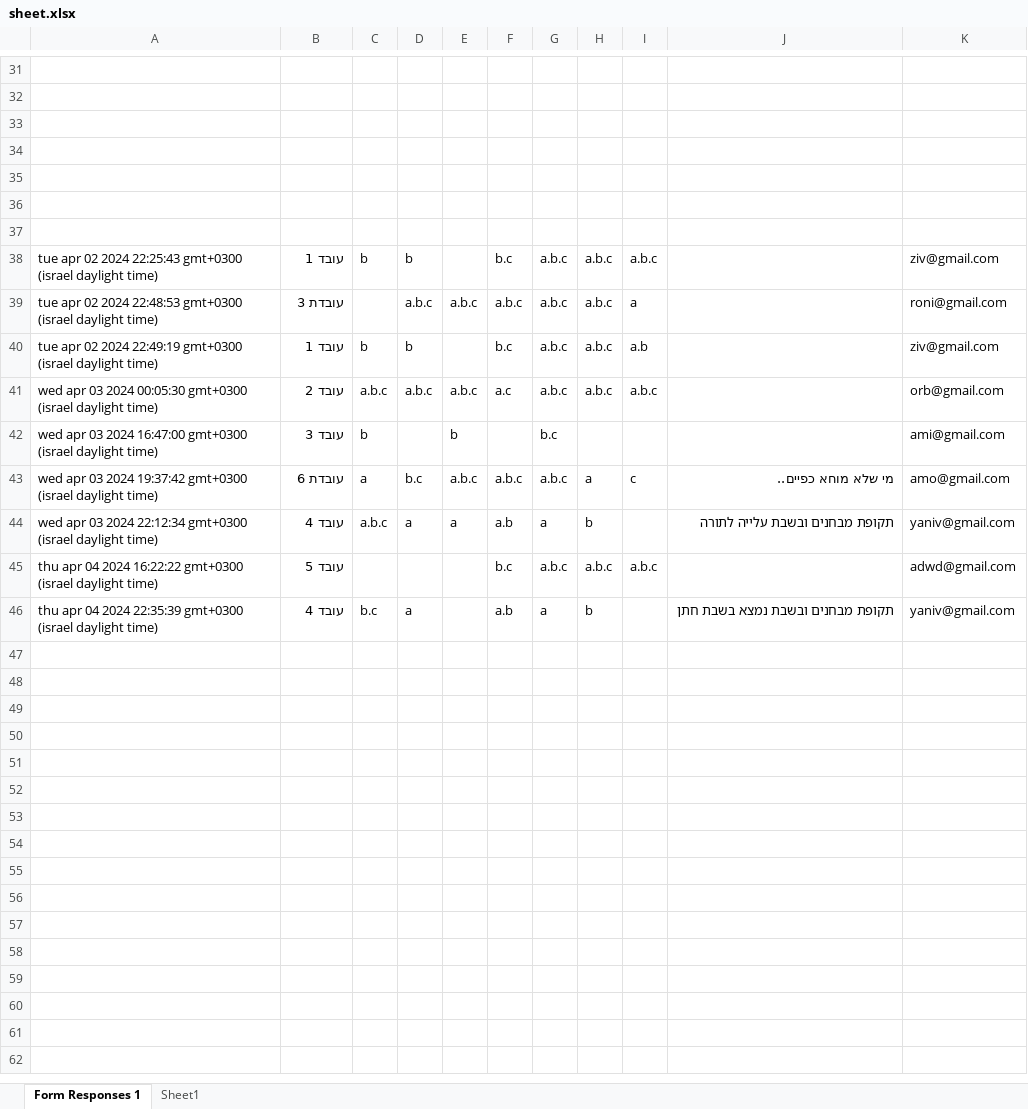
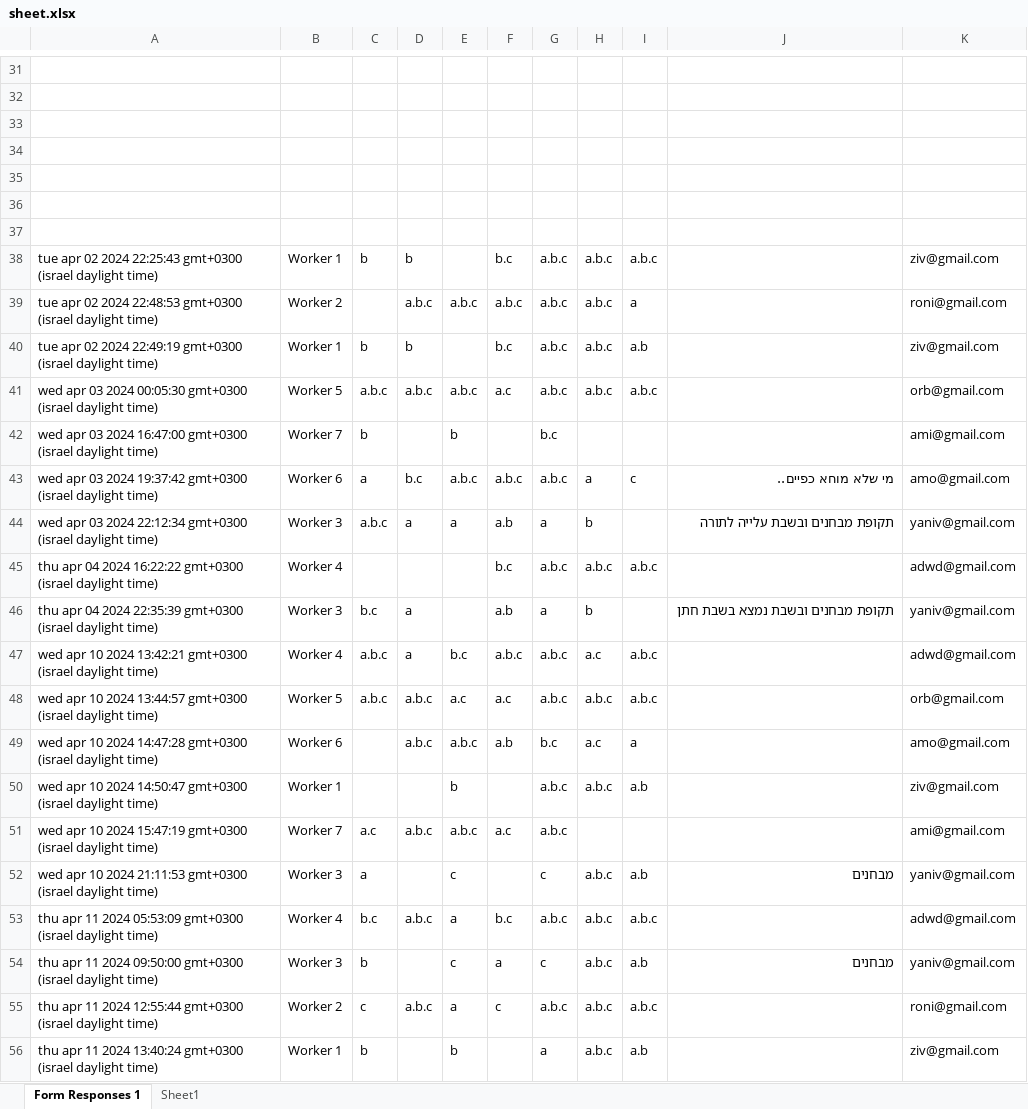
Before and after one commit to OBaca/Schedule-Maker, an Excel workbook: sheets/sheet.xlsx, sheet Form Responses 1, drawn as a sheet; only a part is shown, gaps mark what is left out; values as stored, in another font and other column widths than the file's, no borders; table styles not drawn; the diff names each change by its address in the sheet, - before the commit and + after, or states it on an @@ line.

```diff
--- a/sheets/sheet.xlsx (sheet Form Responses 1)
+++ b/sheets/sheet.xlsx (sheet Form Responses 1)
-B38: עובד 1
+B38: Worker 1
-B39: עובדת 3
+B39: Worker 2
-B40: עובד 1
+B40: Worker 1
-B41: עובד 2
+B41: Worker 5
-B42: עובד 3
+B42: Worker 7
-B43: עובדת 6
+B43: Worker 6
-B44: עובד 4
+B44: Worker 3
-B45: עובד 5
+B45: Worker 4
-B46: עובד 4
+B46: Worker 3
+row 47: wed apr 10 2024 13:42:21 gmt+0300 (israel daylight time) | Worker 4 | a.b.c | a | b.c | a.b.c | a.b.c | a.c | a.b.c |  | adwd@gmail.com
+row 48: wed apr 10 2024 13:44:57 gmt+0300 (israel daylight time) | Worker 5 | a.b.c | a.b.c | a.c | a.c | a.b.c | a.b.c | a.b.c |  | orb@gmail.com
+row 49: wed apr 10 2024 14:47:28 gmt+0300 (israel daylight time) | Worker 6 |  | a.b.c | a.b.c | a.b | b.c | a.c | a |  | amo@gmail.com
+row 50: wed apr 10 2024 14:50:47 gmt+0300 (israel daylight time) | Worker 1 |  |  | b |  | a.b.c | a.b.c | a.b |  | ziv@gmail.com
+row 51: wed apr 10 2024 15:47:19 gmt+0300 (israel daylight time) | Worker 7 | a.c | a.b.c | a.b.c | a.c | a.b.c |  |  |  | ami@gmail.com
+row 52: wed apr 10 2024 21:11:53 gmt+0300 (israel daylight time) | Worker 3 | a |  | c |  | c | a.b.c | a.b | מבחנים | yaniv@gmail.com
+row 53: thu apr 11 2024 05:53:09 gmt+0300 (israel daylight time) | Worker 4 | b.c | a.b.c | a | b.c | a.b.c | a.b.c | a.b.c |  | adwd@gmail.com
+row 54: thu apr 11 2024 09:50:00 gmt+0300 (israel daylight time) | Worker 3 | b |  | c | a | c | a.b.c | a.b | מבחנים | yaniv@gmail.com
+row 55: thu apr 11 2024 12:55:44 gmt+0300 (israel daylight time) | Worker 2 | c | a.b.c | a | c | a.b.c | a.b.c | a.b.c |  | roni@gmail.com
+row 56: thu apr 11 2024 13:40:24 gmt+0300 (israel daylight time) | Worker 1 | b |  | b |  | a | a.b.c | a.b |  | ziv@gmail.com
```
Also changed, not shown: automate/תבנית זמינות.xlsx, automate/תבנית סידור.xlsx, 7 other files.
